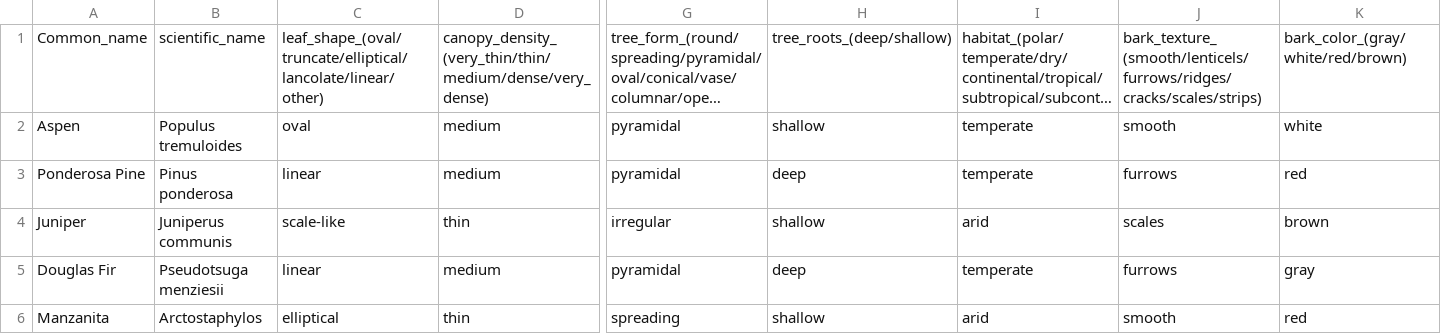
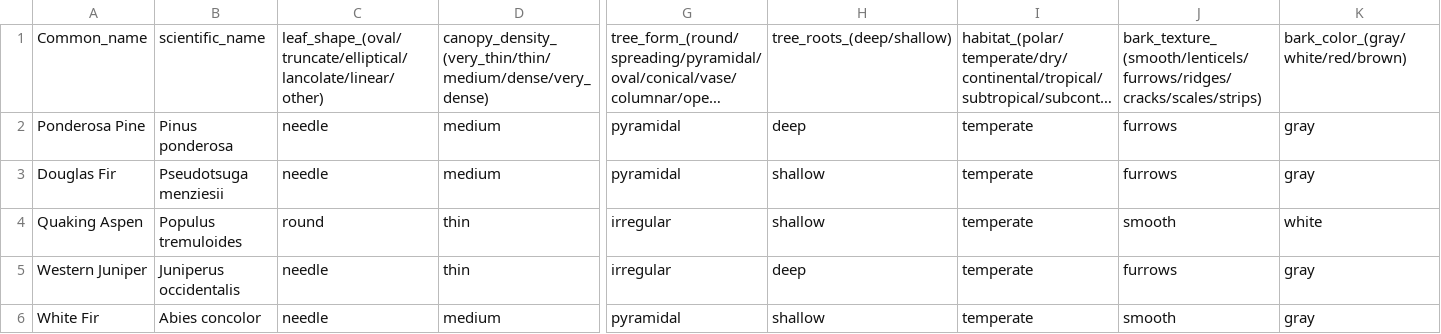
Before and after one commit to toddgr/foliager, a CSV file: test_data/Bend_Oregon_foliage.csv, drawn as a sheet; only a part is shown, gaps mark what is left out; long unchanged cells end in …; removed rows and columns are numbered as before the commit, all else as after; rows hold the shown columns only; the diff names each change by its address in the sheet, - before the commit and + after, or states it on an @@ line.

```diff
--- a/test_data/Bend_Oregon_foliage.csv
+++ b/test_data/Bend_Oregon_foliage.csv
-row 2: Aspen | Populus tremuloides | oval | medium | pyramidal | shallow | temperate | smooth | white
-C2: linear
+C2: needle
-K2: red
+K2: gray
-row 4: Juniper | Juniperus communis | scale-like | thin | irregular | shallow | arid | scales | brown
-C3: linear
+C3: needle
-H3: deep
+H3: shallow
-row 6: Manzanita | Arctostaphylos | elliptical | thin | spreading | shallow | arid | smooth | red
+row 4: Quaking Aspen | Populus tremuloides | round | thin | irregular | shallow | temperate | smooth | white
+row 5: Western Juniper | Juniperus occidentalis | needle | thin | irregular | deep | temperate | furrows | gray
+row 6: White Fir | Abies concolor | needle | medium | pyramidal | shallow | temperate | smooth | gray
```
Also changed, not shown: 10 other files.
